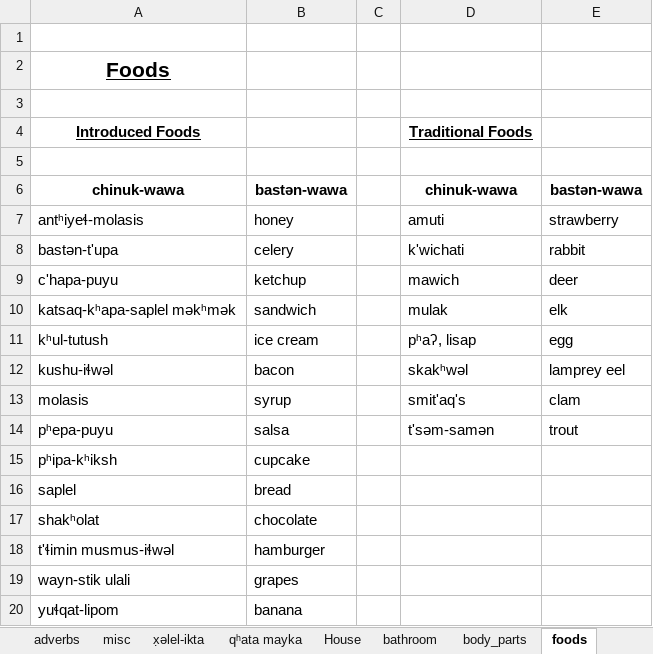
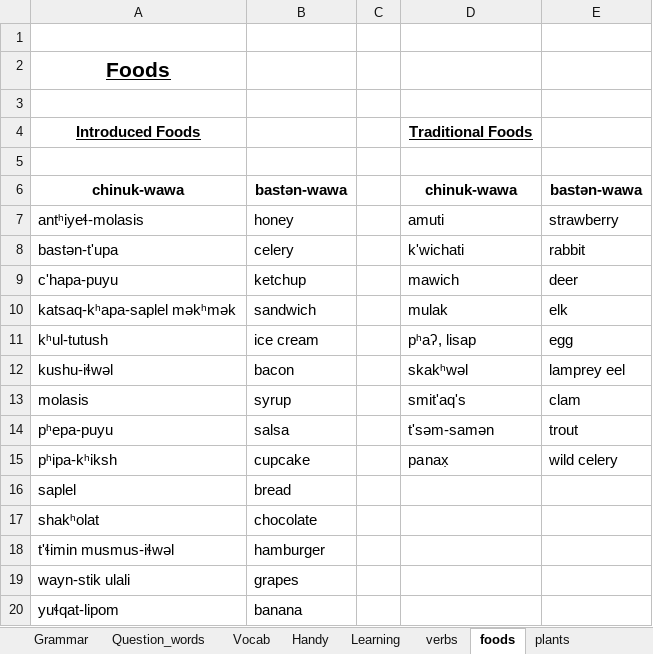
Before and after one commit to cjgraydon/chinuk_vocab_spreadsheet, an Excel workbook: chinuk_vocab_gold.xlsx, sheet foods, drawn as a sheet; values as stored, in another font and other column widths than the file's, no borders; the diff names each change by its address in the sheet, - before the commit and + after, or states it on an @@ line.

Commit message:
Latest updates:
- added a tab for grammar, history, usage notes. Misc stuff.
- Updated .gitignore file to stop noticing MS Excel temp files.

Signed-off-by: Connor Graydon <connorj@bully4u.com>

```diff
--- a/chinuk_vocab_gold.xlsx (sheet foods)
+++ b/chinuk_vocab_gold.xlsx (sheet foods)
+sheet tab: Grammar
+sheet tab: Handy
-D15: (empty)
+D15: panax̣
-E15: (empty)
+E15: wild celery
```
Also changed, not shown: sheet x̣əlel-ikta, sheet Vocab, sheet parts of day, other sheet tabs, 1 other file.
